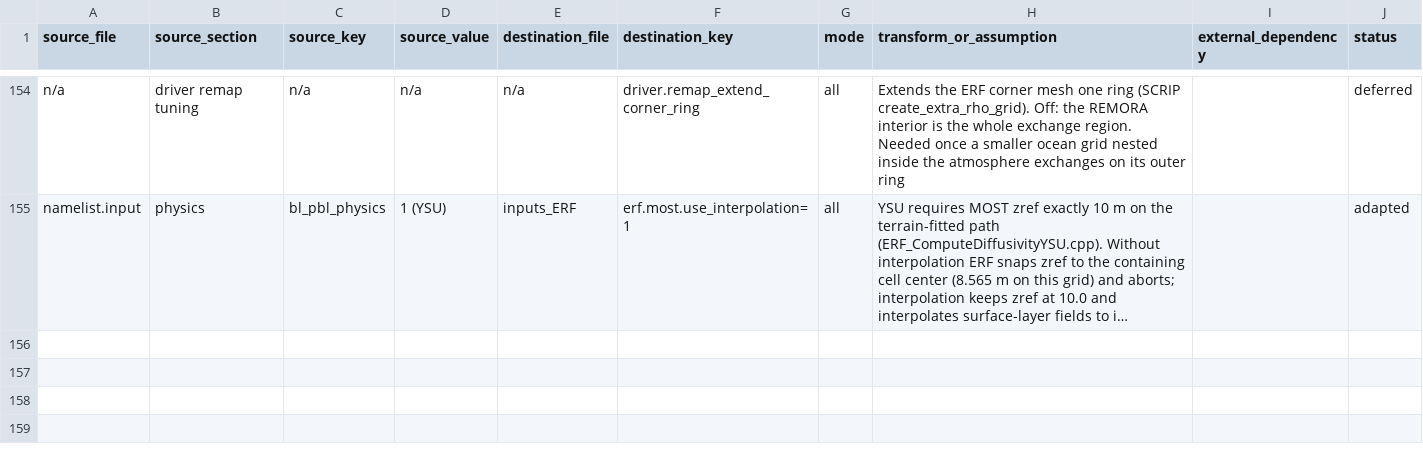
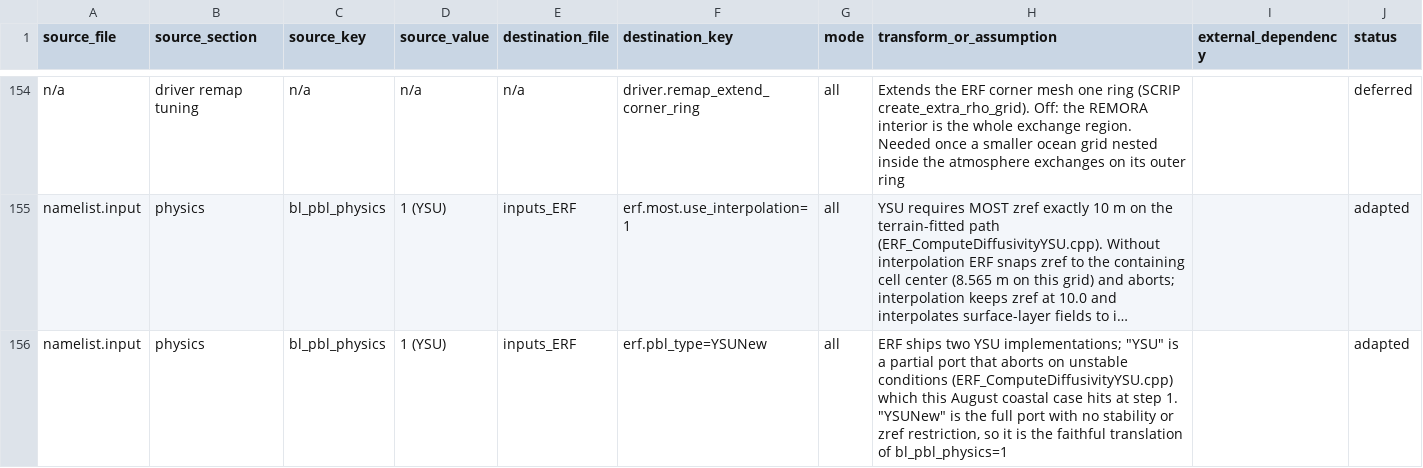
Before and after one commit to erf-model/remora-erf-driver, a TSV file: Exec/OCCAMS/translation_map.tsv, drawn as a sheet; only a part is shown, gaps mark what is left out; long unchanged cells end in …; the diff names each change by its address in the sheet, - before the commit and + after, or states it on an @@ line.

Commit message:
Switch YSU inputs

```diff
--- a/Exec/OCCAMS/translation_map.tsv
+++ b/Exec/OCCAMS/translation_map.tsv
+row 156: namelist.input | physics | bl_pbl_physics | 1 (YSU) | inputs_ERF | erf.pbl_type=YSUNew | all | ERF ships two YSU implementations; "YSU" is a partial port that aborts on unstable conditions (ERF_ComputeDiffusivityYSU.cpp) which this August coastal case hits at step 1. "YSUNew" is the full port with no stability or zref restriction, so it is the faithful translation of bl_pbl_physics=1 |  | adapted
```
Also changed, not shown: 1 other file.
